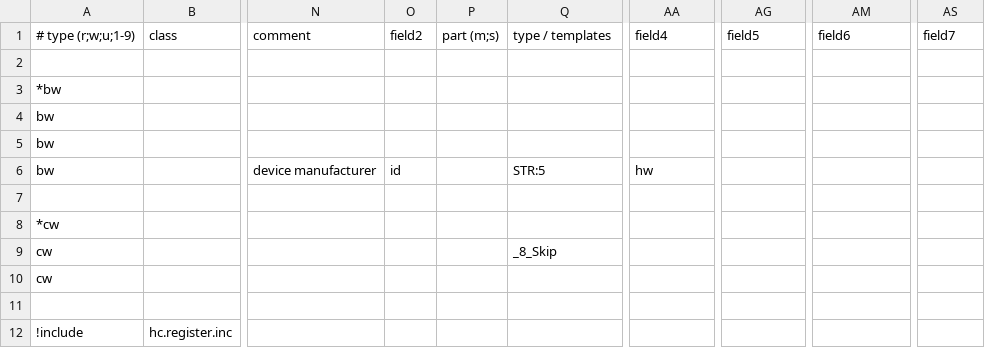
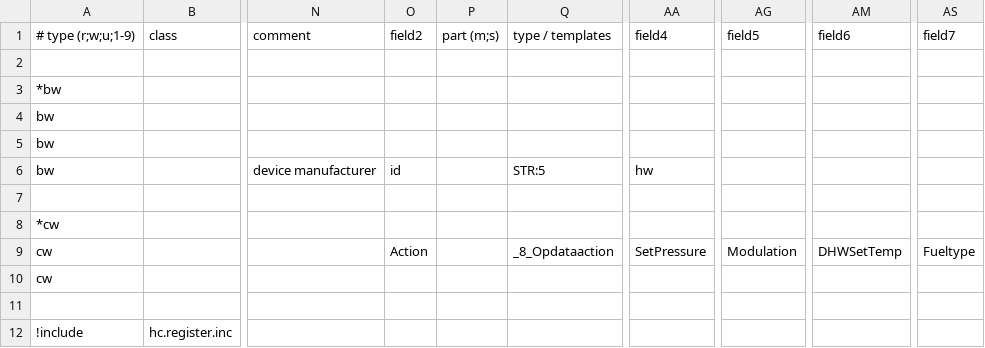
Before and after one commit to aghulas/ebusd-configuration-weishaupt, a CSV file: weishaupt/f5..hc3.csv, drawn as a sheet; only a part is shown, gaps mark what is left out; the diff names each change by its address in the sheet, - before the commit and + after, or states it on an @@ line.

```diff
--- a/weishaupt/f5..hc3.csv
+++ b/weishaupt/f5..hc3.csv
-O9: (empty)
+O9: Action
-Q9: _8_Skip
+Q9: _8_Opdataaction
-AA9: (empty)
+AA9: SetPressure
-AG9: (empty)
+AG9: Modulation
-AM9: (empty)
+AM9: DHWSetTemp
-AS9: (empty)
+AS9: Fueltype
```
Also changed, not shown: weishaupt/08..bc1.csv, weishaupt/15..hc.csv, 4 other files.
